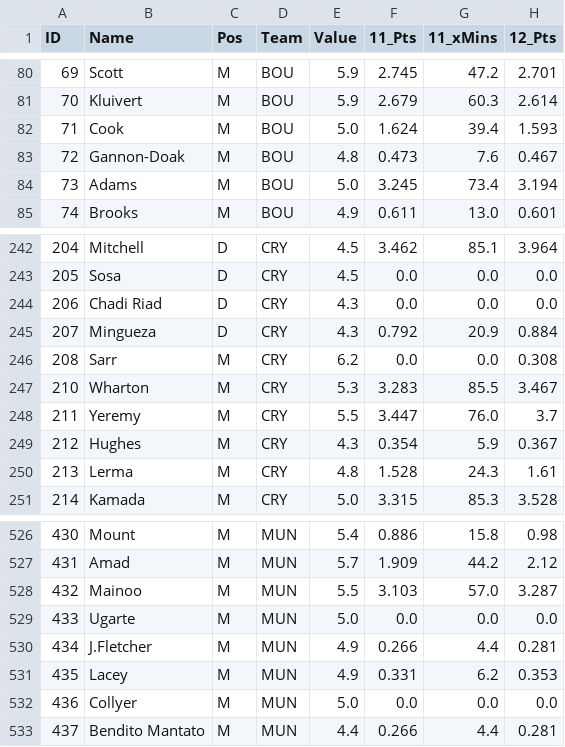
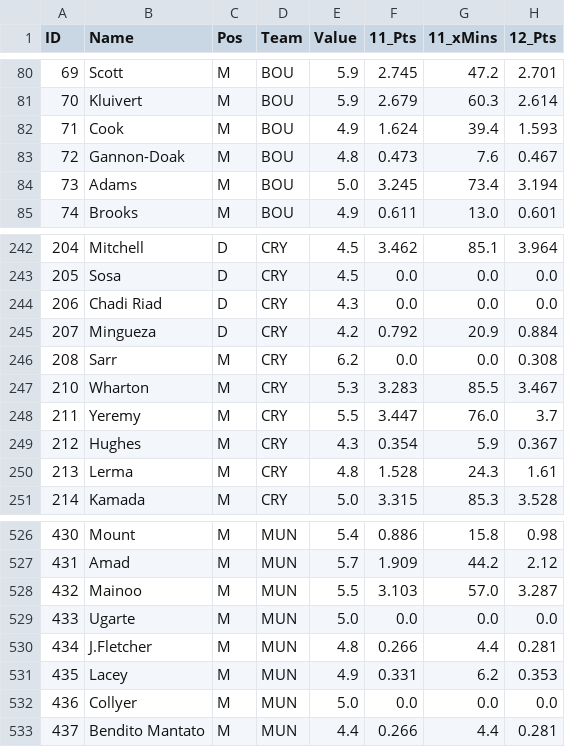
Before and after one commit to rijul1597/fpl-model, a CSV file: data/projections/latest.csv, drawn as a sheet; only a part is shown, gaps mark what is left out; the diff names each change by its address in the sheet, - before the commit and + after, or states it on an @@ line.

```diff
--- a/data/projections/latest.csv
+++ b/data/projections/latest.csv
-E82 (Value): 5.0
+E82 (Value): 4.9
-E245 (Value): 4.3
+E245 (Value): 4.2
-E530 (Value): 4.9
+E530 (Value): 4.8
```
Also changed, not shown: 1 other file.
